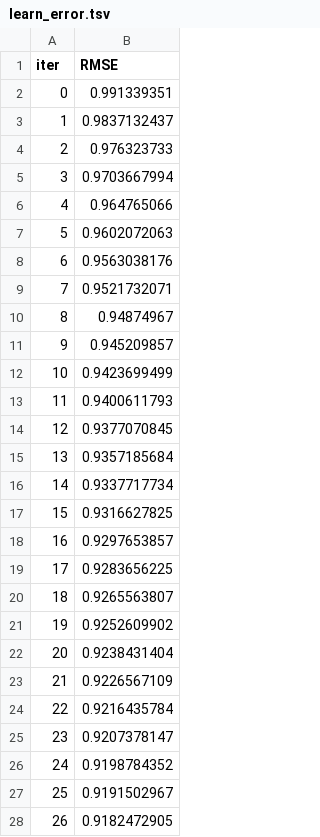
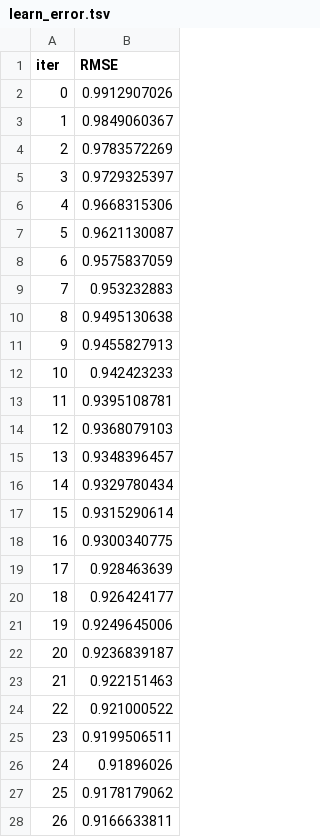
Before and after one commit to MUSTAFA892/CIBMTR-Equity-in-post-HCT-Survival-Predictions, a TSV file: catboost_info/learn_error.tsv, drawn as a sheet; only a part is shown; the diff covers the shown part only.

```diff
--- a/catboost_info/learn_error.tsv
+++ b/catboost_info/learn_error.tsv
@@ -1,28 +1,28 @@
 iter	RMSE
-0	0.991339351
-1	0.9837132437
-2	0.976323733
-3	0.9703667994
-4	0.964765066
-5	0.9602072063
-6	0.9563038176
-7	0.9521732071
-8	0.94874967
-9	0.945209857
-10	0.9423699499
-11	0.9400611793
-12	0.9377070845
-13	0.9357185684
-14	0.9337717734
-15	0.9316627825
-16	0.9297653857
-17	0.9283656225
-18	0.9265563807
-19	0.9252609902
-20	0.9238431404
-21	0.9226567109
-22	0.9216435784
-23	0.9207378147
-24	0.9198784352
-25	0.9191502967
-26	0.9182472905
+0	0.9912907026
+1	0.9849060367
+2	0.9783572269
+3	0.9729325397
+4	0.9668315306
+5	0.9621130087
+6	0.9575837059
+7	0.953232883
+8	0.9495130638
+9	0.9455827913
+10	0.942423233
+11	0.9395108781
+12	0.9368079103
+13	0.9348396457
+14	0.9329780434
+15	0.9315290614
+16	0.9300340775
+17	0.928463639
+18	0.926424177
+19	0.9249645006
+20	0.9236839187
+21	0.922151463
+22	0.921000522
+23	0.9199506511
+24	0.91896026
+25	0.9178179062
+26	0.9166633811
```
Also changed, not shown: 73 edited cells elsewhere in this file, catboost_info/time_left.tsv, 4 other files.
